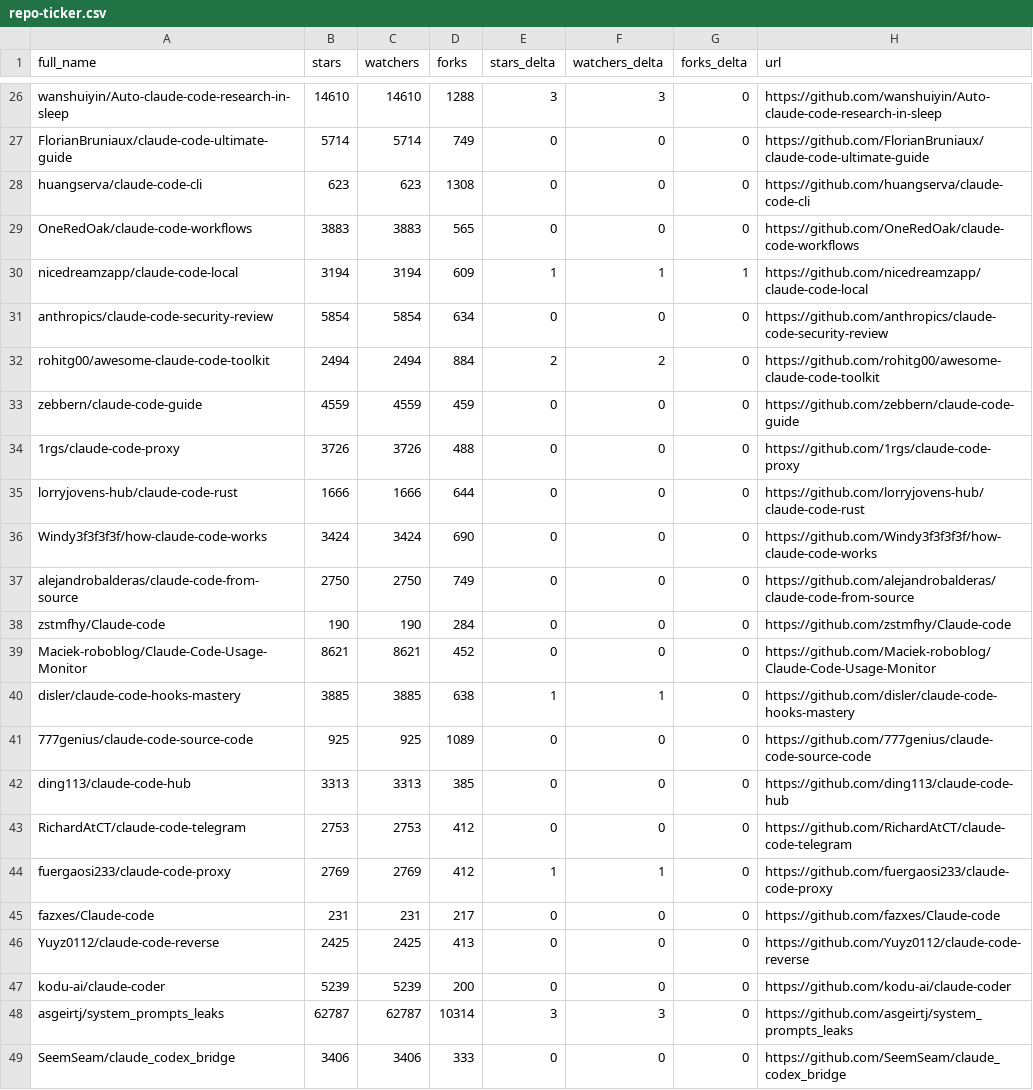
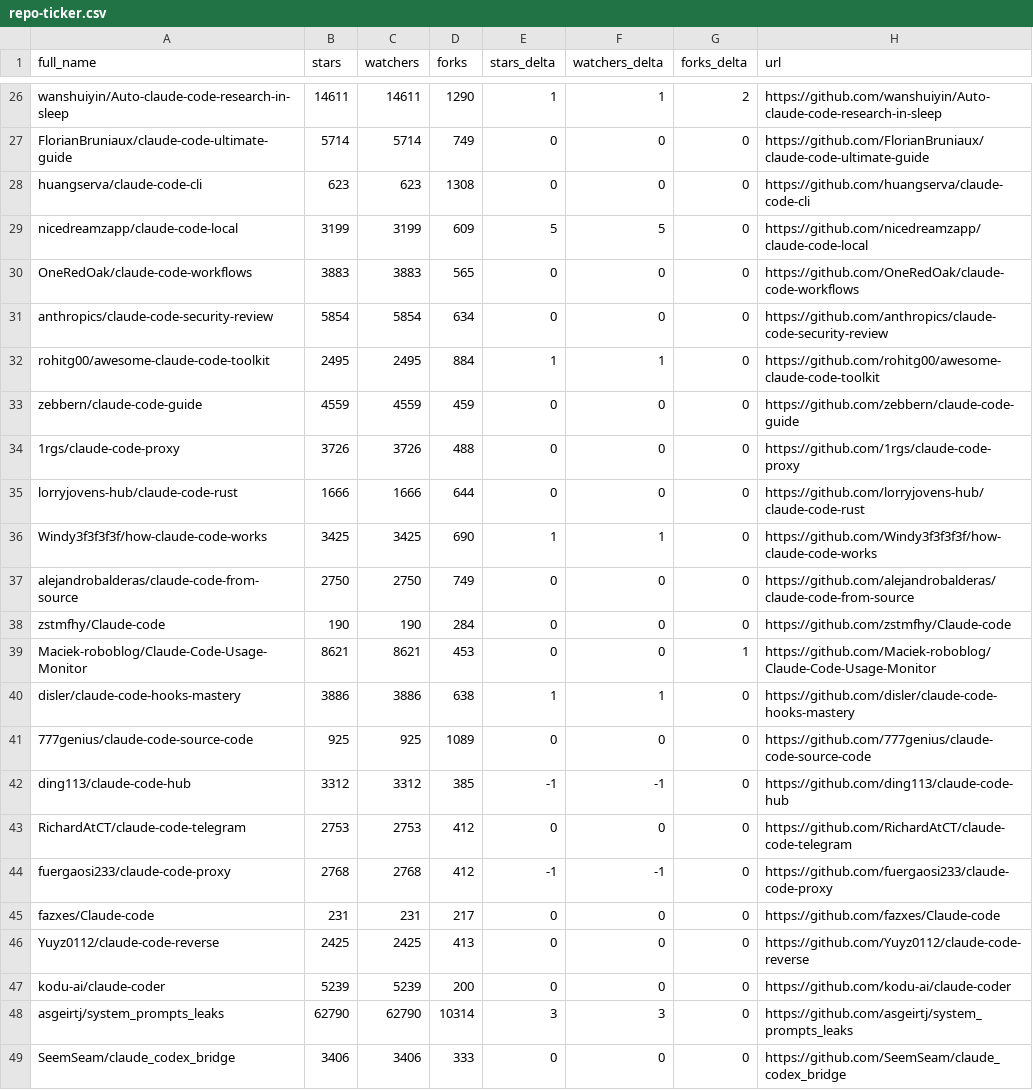
Before and after one commit to awaliuddin/awesome-claude-code, a CSV file: data/repo-ticker.csv, drawn as a sheet; only a part is shown, gaps mark what is left out; removed rows and columns are numbered as before the commit, all else as after; the diff covers the shown part only; the diff names each change by its address in the sheet, - before the commit and + after, or states it on an @@ line.

```diff
--- a/data/repo-ticker.csv
+++ b/data/repo-ticker.csv
-B26 (stars): 14610
+B26 (stars): 14611
-C26 (watchers): 14610
+C26 (watchers): 14611
-D26 (forks): 1288
+D26 (forks): 1290
-E26 (stars_delta): 3
+E26 (stars_delta): 1
-F26 (watchers_delta): 3
+F26 (watchers_delta): 1
-G26 (forks_delta): 0
+G26 (forks_delta): 2
+row 29: nicedreamzapp/claude-code-local | 3199 | 3199 | 609 | 5 | 5 | 0 | https://github.com/nicedreamzapp/claude-code-local
-row 30: nicedreamzapp/claude-code-local | 3194 | 3194 | 609 | 1 | 1 | 1 | https://github.com/nicedreamzapp/claude-code-local
-B32 (stars): 2494
+B32 (stars): 2495
-C32 (watchers): 2494
+C32 (watchers): 2495
-E32 (stars_delta): 2
+E32 (stars_delta): 1
-F32 (watchers_delta): 2
+F32 (watchers_delta): 1
-B36 (stars): 3424
+B36 (stars): 3425
-C36 (watchers): 3424
+C36 (watchers): 3425
-E36 (stars_delta): 0
+E36 (stars_delta): 1
-F36 (watchers_delta): 0
+F36 (watchers_delta): 1
-D39 (forks): 452
+D39 (forks): 453
-G39 (forks_delta): 0
+G39 (forks_delta): 1
-B40 (stars): 3885
+B40 (stars): 3886
-C40 (watchers): 3885
+C40 (watchers): 3886
-B42 (stars): 3313
+B42 (stars): 3312
-C42 (watchers): 3313
+C42 (watchers): 3312
-E42 (stars_delta): 0
+E42 (stars_delta): -1
-F42 (watchers_delta): 0
+F42 (watchers_delta): -1
-B44 (stars): 2769
+B44 (stars): 2768
-C44 (watchers): 2769
+C44 (watchers): 2768
-E44 (stars_delta): 1
+E44 (stars_delta): -1
-F44 (watchers_delta): 1
+F44 (watchers_delta): -1
-B48 (stars): 62787
+B48 (stars): 62790
-C48 (watchers): 62787
+C48 (watchers): 62790
```
Also changed, not shown: 1 added row, 1 removed row, 2 moved rows and 120 edited cells elsewhere in this file, 2 other files.
